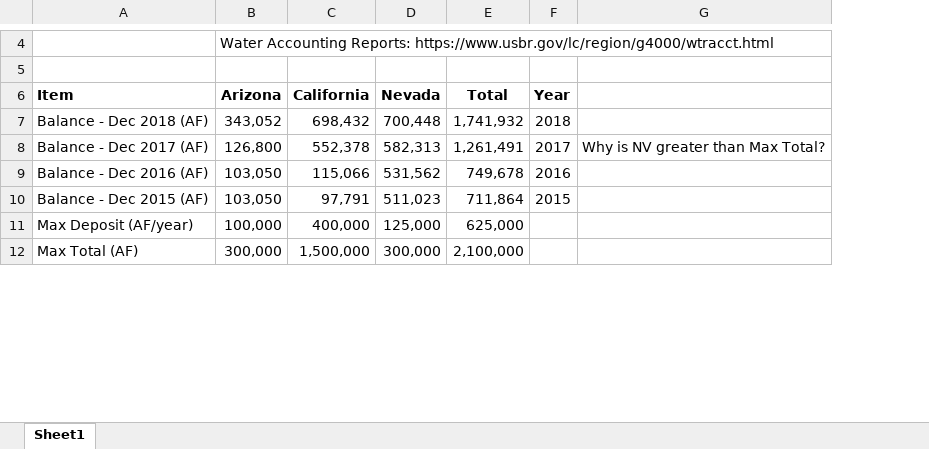
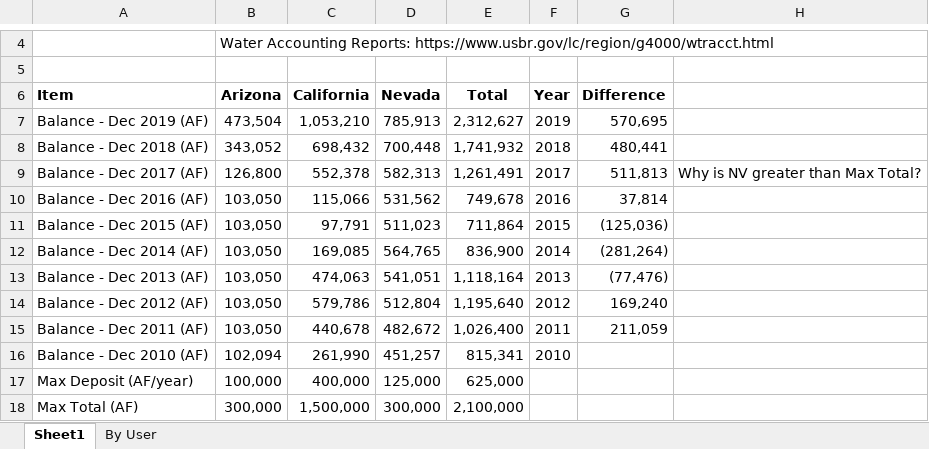
Before and after one commit to aveek343/ColoradoRiverFutures, an Excel workbook: ICS/IntentionallyCreatedSurplus-Summary.xlsx, sheet Sheet1, drawn as a sheet; only a part is shown, gaps mark what is left out; values as stored, in another font and other column widths than the file's, no borders; addresses are those after the commit; the diff names each change by its address in the sheet, - before the commit and + after, or states it on an @@ line.

```diff
--- a/ICS/IntentionallyCreatedSurplus-Summary.xlsx (sheet Sheet1)
+++ b/ICS/IntentionallyCreatedSurplus-Summary.xlsx (sheet Sheet1)
+sheet tab: By User
+column G (Difference), rows 8-11: 480,441 | 511,813 | 37,814 | (125,036)
+row 7: Balance - Dec 2019 (AF) | 473,504 | 1,053,210 | 785,913 | 2,312,627 | 2019 | 570,695
+row 12: Balance - Dec 2014 (AF) | 103,050 | 169,085 | 564,765 | 836,900 | 2014 | (281,264)
+row 13: Balance - Dec 2013 (AF) | 103,050 | 474,063 | 541,051 | 1,118,164 | 2013 | (77,476)
+row 14: Balance - Dec 2012 (AF) | 103,050 | 579,786 | 512,804 | 1,195,640 | 2012 | 169,240
+row 15: Balance - Dec 2011 (AF) | 103,050 | 440,678 | 482,672 | 1,026,400 | 2011 | 211,059
+row 16: Balance - Dec 2010 (AF) | 102,094 | 261,990 | 451,257 | 815,341 | 2010
```
Also changed, not shown: formulas that keep their value, 5 other files.
